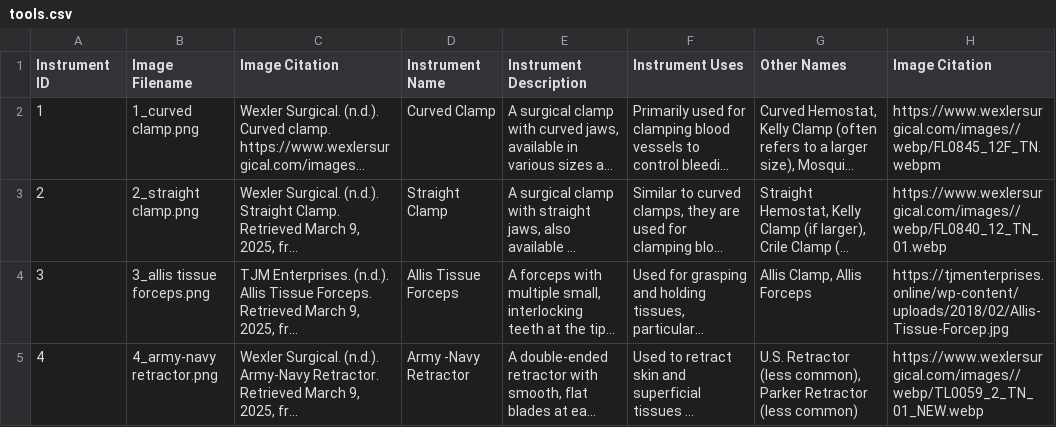
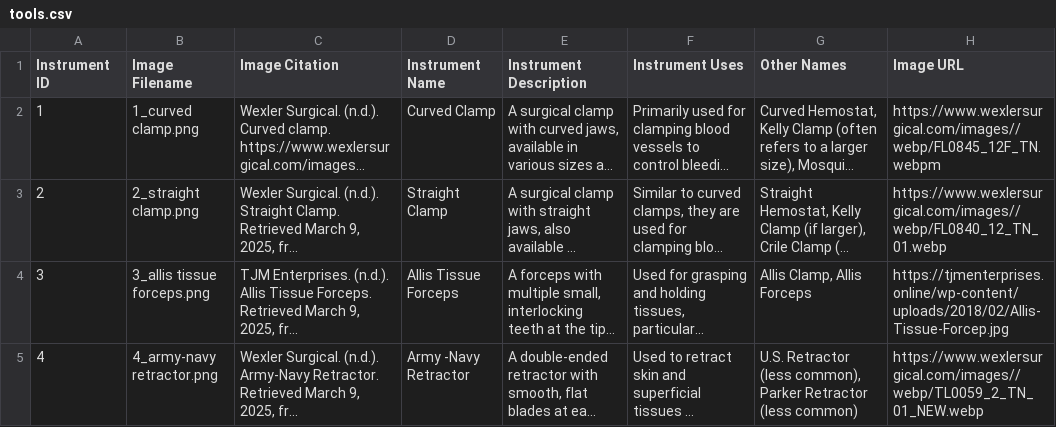
Before and after one commit to rogerrru/scan-and-scrub, a CSV file: src/data/tools.csv, drawn as a sheet; only a part is shown; long unchanged cells end in …; the diff names each change by its address in the sheet, - before the commit and + after, or states it on an @@ line.

```diff
--- a/src/data/tools.csv
+++ b/src/data/tools.csv
-H1: Image Citation
+H1: Image URL
```
Also changed, not shown: 2 other files.
